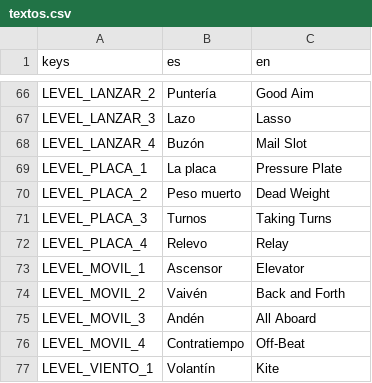
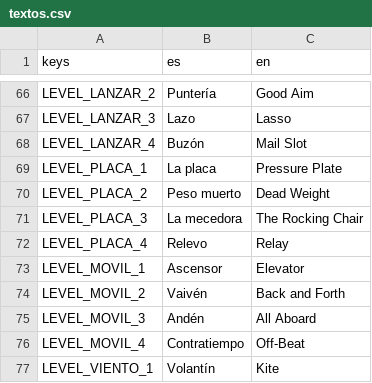
Before and after one commit to vittocher/emboque-de-a-dos, a CSV file: i18n/textos.csv, drawn as a sheet; only a part is shown, gaps mark what is left out.

```diff
--- a/i18n/textos.csv
+++ b/i18n/textos.csv
@@ -70,3 +70,3 @@ LEVEL_PLACA_1,La placa,Pressure Plate
 LEVEL_PLACA_2,Peso muerto,Dead Weight
-LEVEL_PLACA_3,Turnos,Taking Turns
+LEVEL_PLACA_3,La mecedora,The Rocking Chair
 LEVEL_PLACA_4,Relevo,Relay
```
Also changed, not shown: 12 other files.
